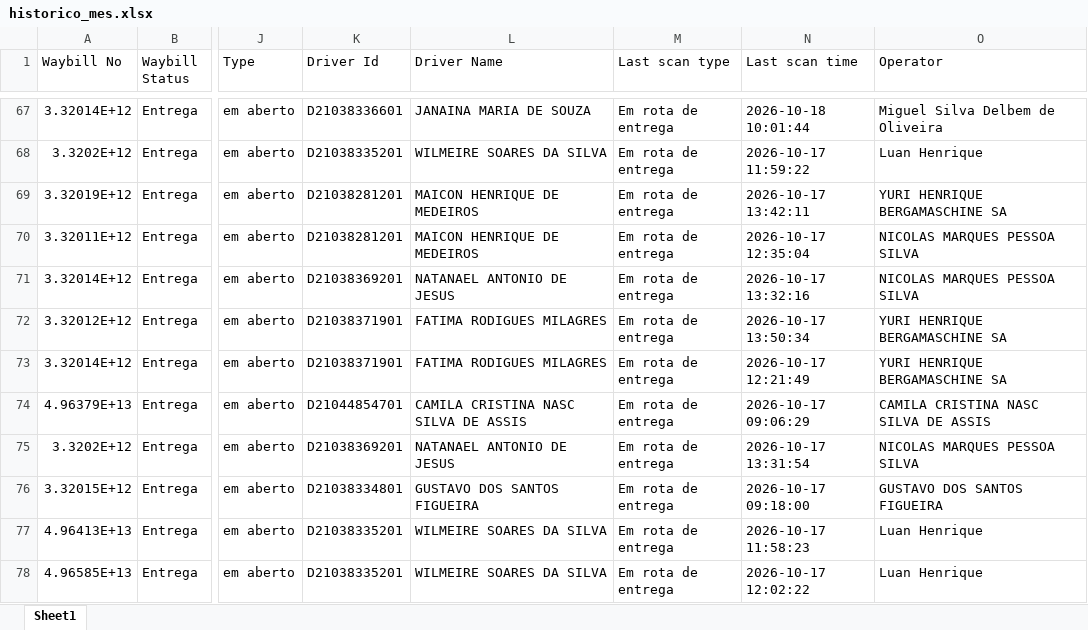
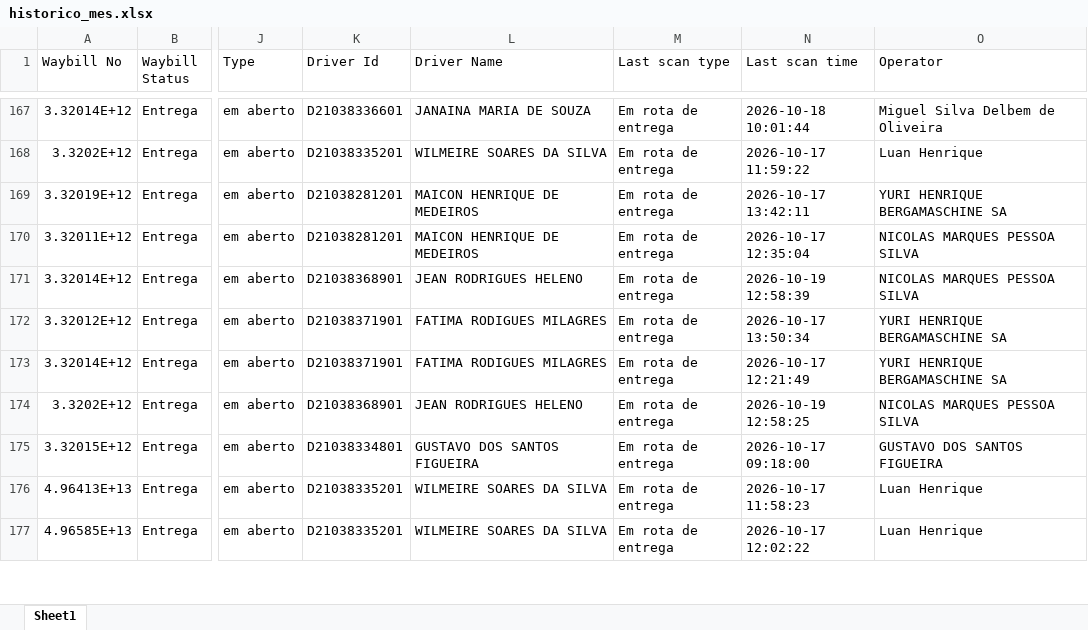
Before and after one commit to yuribergamaschinerslogistica-create/painel-rotas, an Excel workbook: historico_mes.xlsx, sheet Sheet1, drawn as a sheet; only a part is shown, gaps mark what is left out; values as stored, in another font and other column widths than the file's, no borders; addresses are those after the commit; the diff covers the shown part only; the diff names each change by its address in the sheet, - before the commit and + after, or states it on an @@ line.

```diff
--- a/historico_mes.xlsx (sheet Sheet1)
+++ b/historico_mes.xlsx (sheet Sheet1)
-K171 (Driver Id): D21038369201
+K171 (Driver Id): D21038368901
-L171 (Driver Name): NATANAEL ANTONIO DE JESUS
+L171 (Driver Name): JEAN RODRIGUES HELENO
-N171 (Last scan time): 2026-10-17 13:32:16
+N171 (Last scan time): 2026-10-19 12:58:39
@@ row 74 moved to row 8: 4.96379E+13 @@
-K174 (Driver Id): D21038369201
+K174 (Driver Id): D21038368901
-L174 (Driver Name): NATANAEL ANTONIO DE JESUS
+L174 (Driver Name): JEAN RODRIGUES HELENO
-N174 (Last scan time): 2026-10-17 13:31:54
+N174 (Last scan time): 2026-10-19 12:58:25
```
Also changed, not shown: 105 moved rows and 201 edited cells elsewhere in this sheet.
